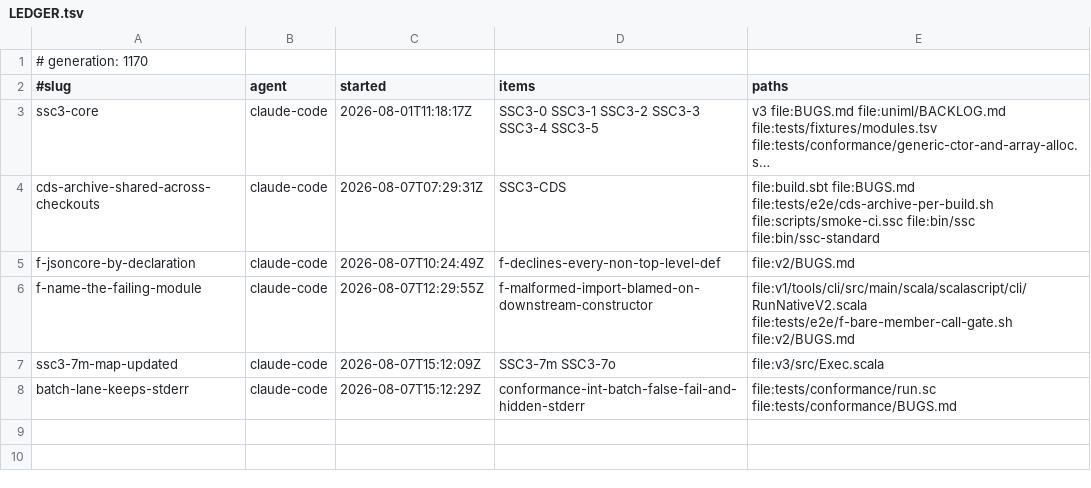
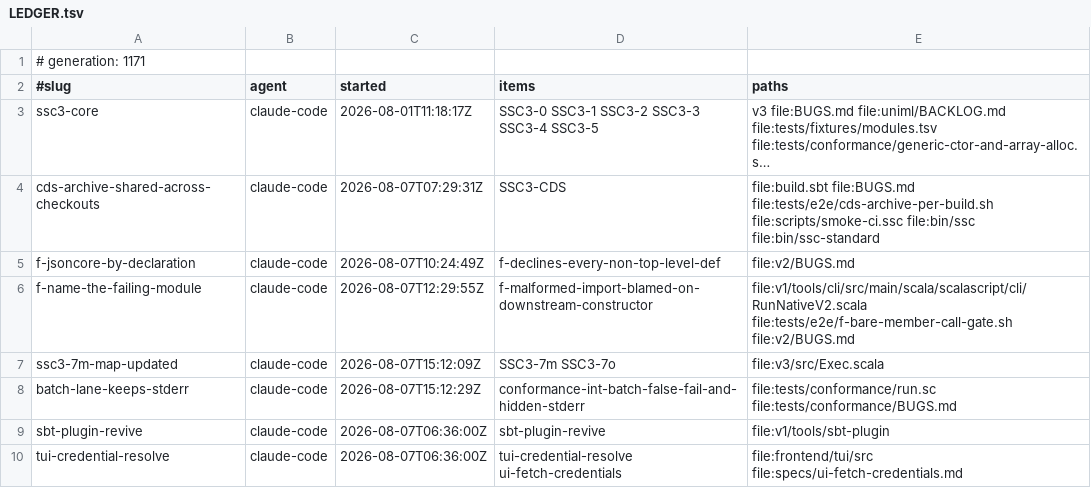
Before and after one commit to sergey-scherbina/scalascript, a TSV file: .work/active/LEDGER.tsv, drawn as a sheet; long unchanged cells end in ….

Commit message:
claim: sbt-plugin-revive and tui-credential-resolve

```diff
--- a/.work/active/LEDGER.tsv
+++ b/.work/active/LEDGER.tsv
@@ -1,2 +1,2 @@
-# generation: 1170
+# generation: 1171
 #slug	agent	started	items	paths
@@ -8 +8,3 @@ ssc3-7m-map-updated	claude-code	2026-08-07T15:12:09Z	SSC3-7m SSC3-7o	file:v3/src
 batch-lane-keeps-stderr	claude-code	2026-08-07T15:12:29Z	conformance-int-batch-false-fail-and-hidden-stderr	file:tests/conformance/run.sc file:tests/conformance/BUGS.md
+sbt-plugin-revive	claude-code	2026-08-07T06:36:00Z	sbt-plugin-revive	file:v1/tools/sbt-plugin
+tui-credential-resolve	claude-code	2026-08-07T06:36:00Z	tui-credential-resolve ui-fetch-credentials	file:frontend/tui/src file:specs/ui-fetch-credentials.md
```
Also changed, not shown: 2 other files.
